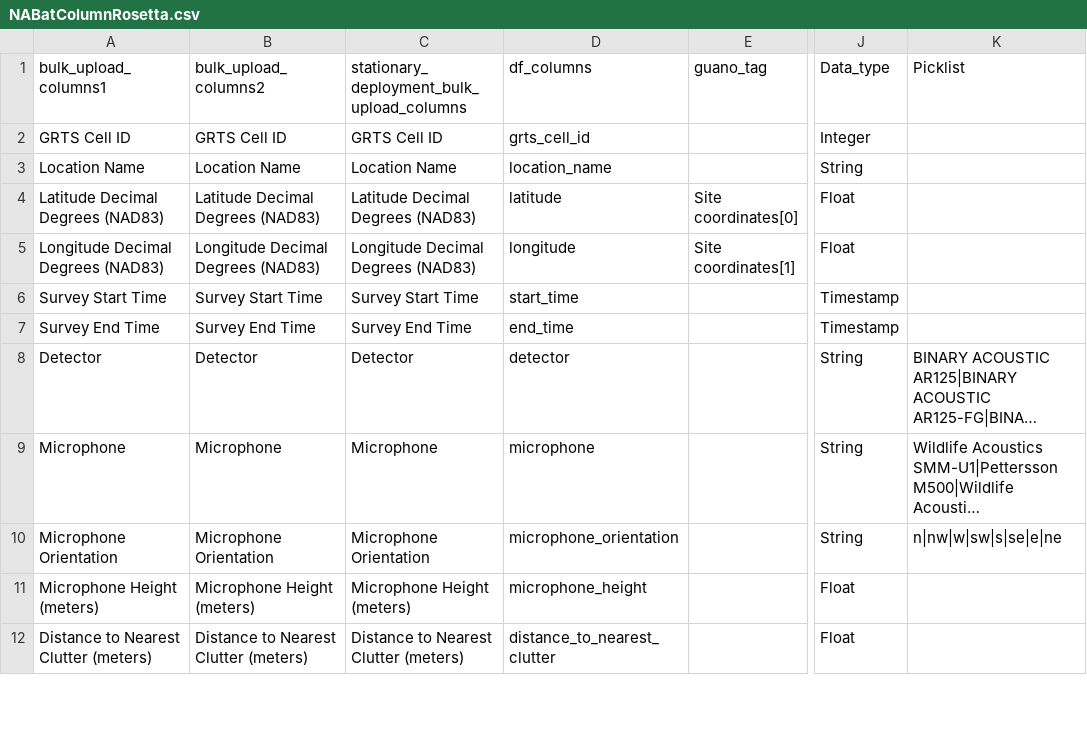
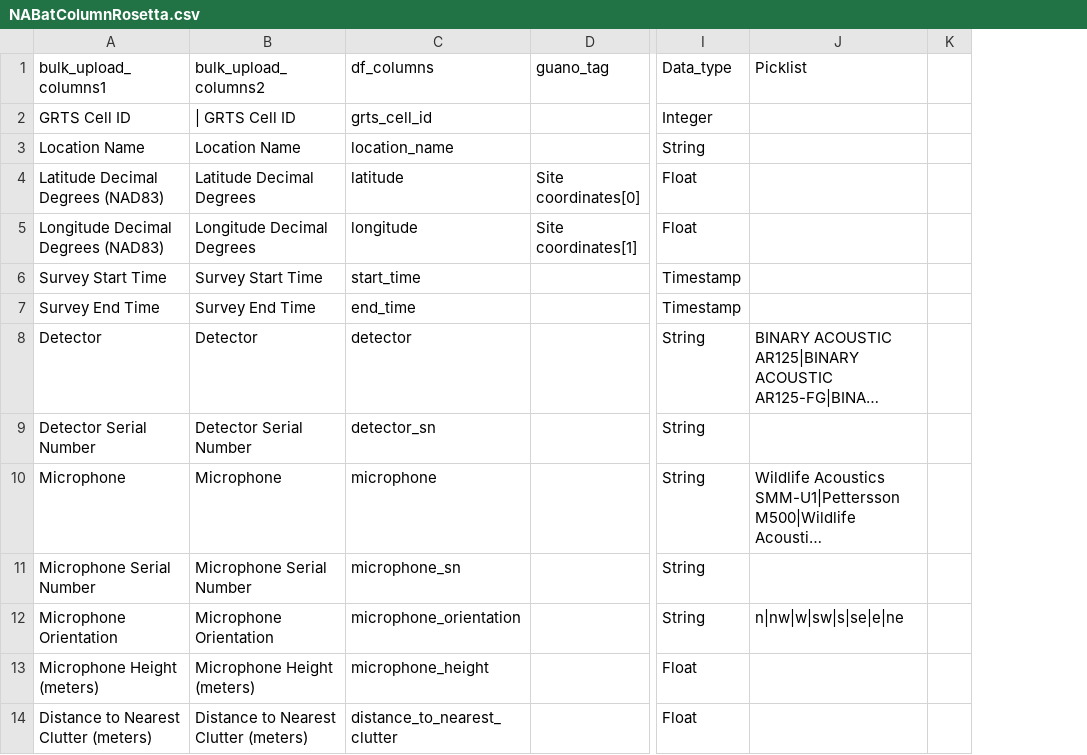
Before and after one commit to ColinTalbert/nabatpy, a CSV file: nabatpy/resources/NABatColumnRosetta.csv, drawn as a sheet; only a part is shown, gaps mark what is left out; long unchanged cells end in …; removed rows and columns are numbered as before the commit, all else as after; the diff covers the shown part only; the diff names each change by its address in the sheet, - before the commit and + after, or states it on an @@ line.

```diff
--- a/nabatpy/resources/NABatColumnRosetta.csv
+++ b/nabatpy/resources/NABatColumnRosetta.csv
-column C, rows 1-12: stationary_deployment_bulk_upload_columns | GRTS Cell ID | Location Name | Latitude Decimal Degrees (NAD83) | Longitude Decimal Degrees (NAD83) | Survey Start Time | Survey End Time | Detector | Microphone | Microphone Orientation | Microphone Height (meters) | Distance to Nearest Clutter (meters)
+column K, empty
-B2 (bulk_upload_columns2): GRTS Cell ID
+B2 (bulk_upload_columns2): | GRTS Cell ID
-B4 (bulk_upload_columns2): Latitude Decimal Degrees (NAD83)
+B4 (bulk_upload_columns2): Latitude Decimal Degrees
-B5 (bulk_upload_columns2): Longitude Decimal Degrees (NAD83)
+B5 (bulk_upload_columns2): Longitude Decimal Degrees
@@ row 31 moved to row 9: Detector Serial Number @@
@@ row 32 moved to row 11: Microphone Serial Number @@
```
Also changed, not shown: 24 added rows, 10 removed rows, 2 moved rows and 15 edited cells elsewhere in this file, 1 other file.
